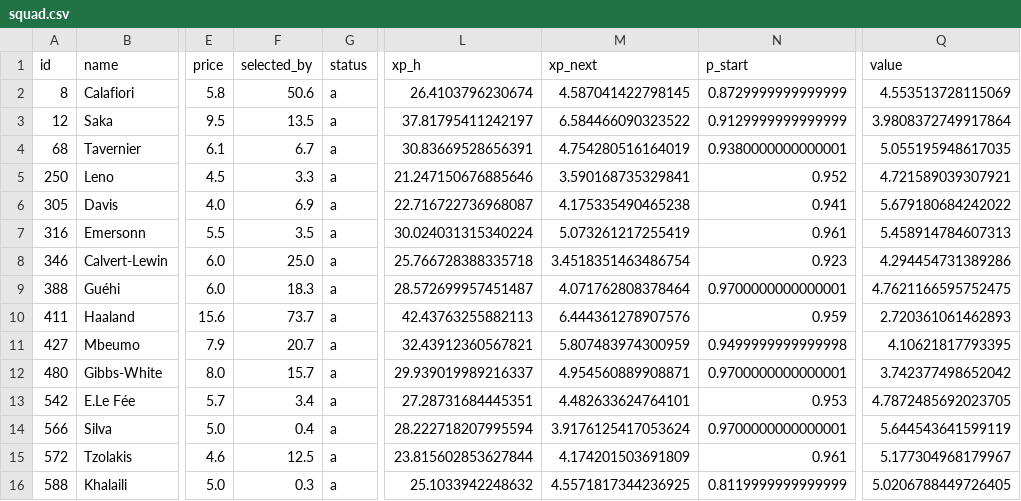
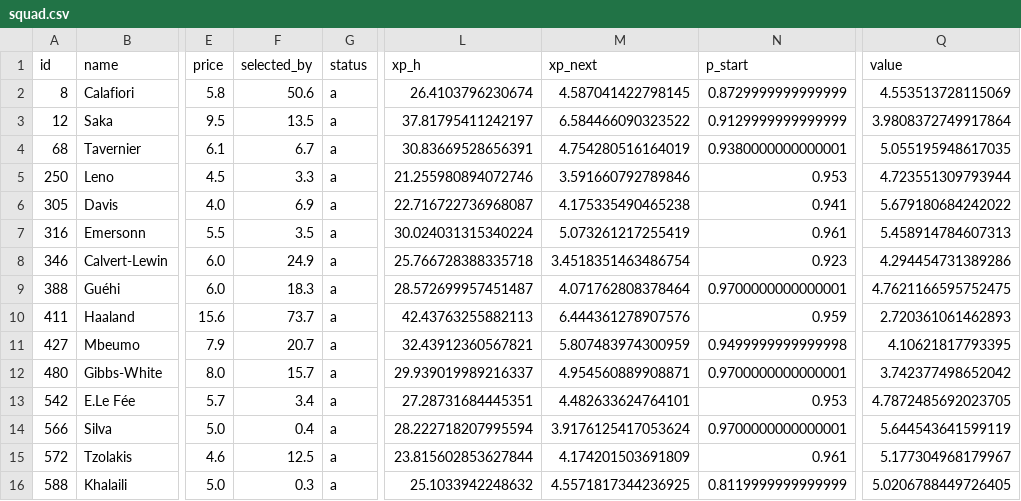
Before and after one commit to alexwijayapost/fpl, a CSV file: fpl-tools/out/squad.csv, drawn as a sheet; only a part is shown, gaps mark what is left out; the diff names each change by its address in the sheet, - before the commit and + after, or states it on an @@ line.

```diff
--- a/fpl-tools/out/squad.csv
+++ b/fpl-tools/out/squad.csv
-L5 (xp_h): 21.247150676885646
+L5 (xp_h): 21.255980894072746
-M5 (xp_next): 3.590168735329841
+M5 (xp_next): 3.591660792789846
-N5 (p_start): 0.952
+N5 (p_start): 0.953
-Q5 (value): 4.721589039307921
+Q5 (value): 4.723551309793944
-F8 (selected_by): 25.0
+F8 (selected_by): 24.9
```
Also changed, not shown: fpl-tools/out/projections_total.csv, 6 other files.
